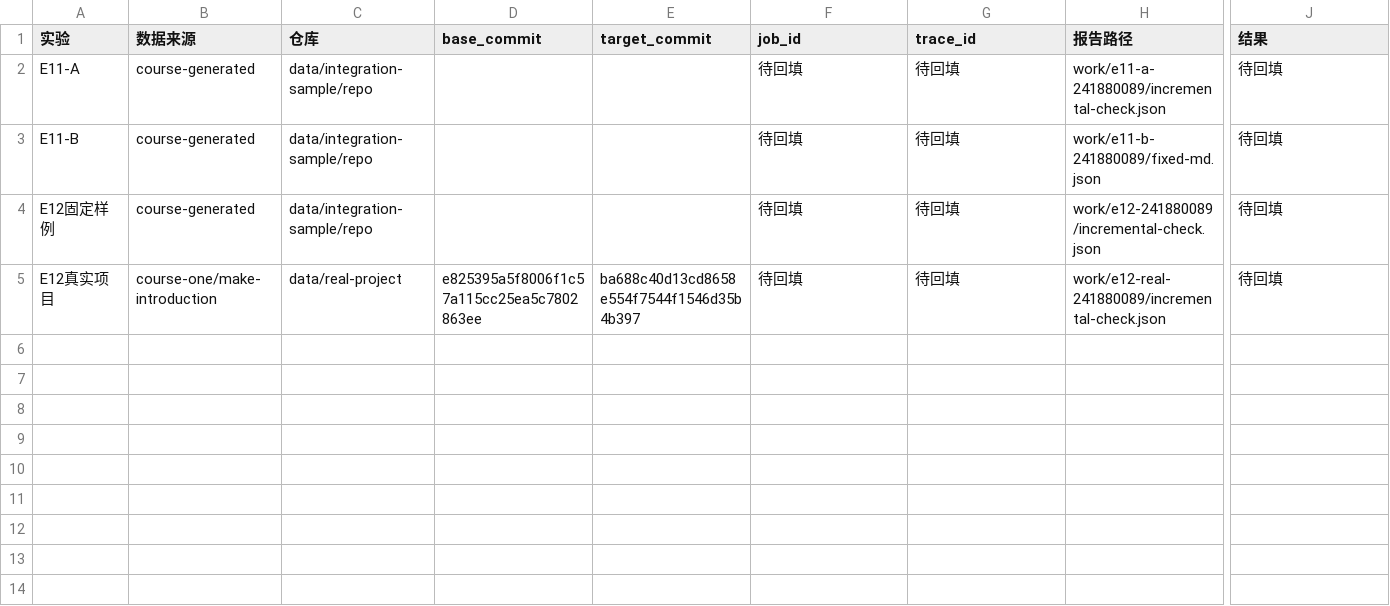
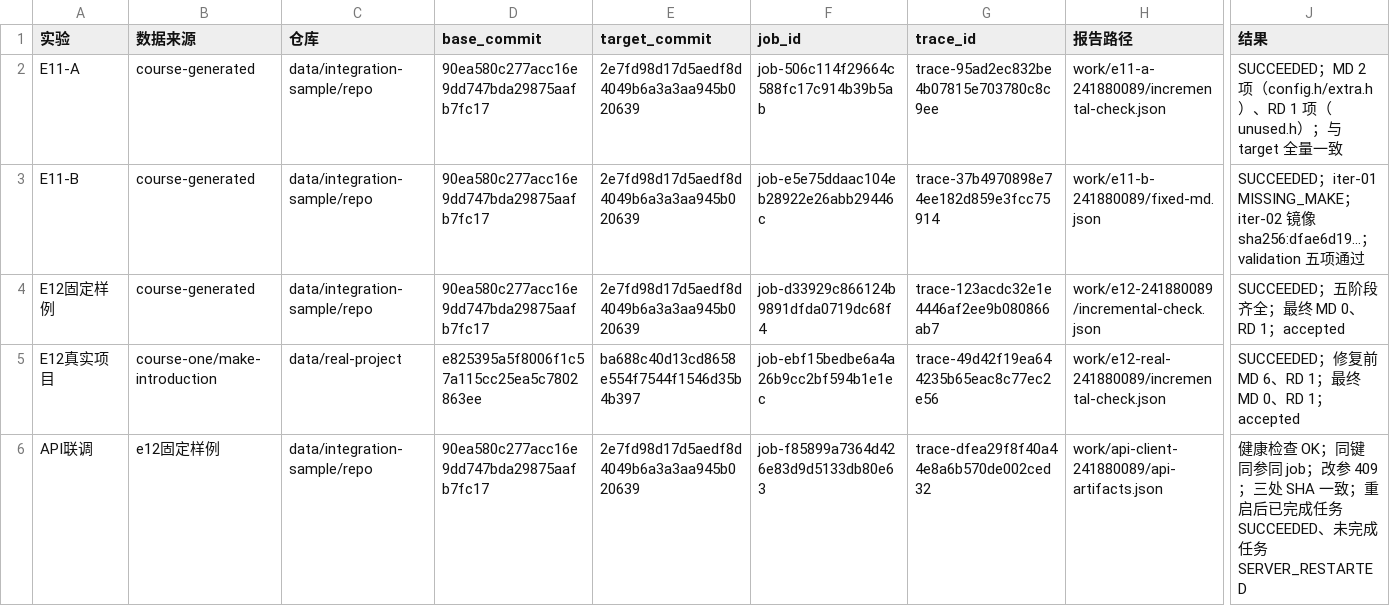
Before and after one commit to a-bi-chen/DevOps_1020_Student_Cloud, a CSV file: docs/students/241880089/e11-e12/数据与联调记录.csv, drawn as a sheet; only a part is shown, gaps mark what is left out; rows hold the shown columns only; the diff names each change by its address in the sheet, - before the commit and + after, or states it on an @@ line.

```diff
--- a/docs/students/241880089/e11-e12/数据与联调记录.csv
+++ b/docs/students/241880089/e11-e12/数据与联调记录.csv
-D2:D4 (base_commit): (empty)
+D2:D4 (base_commit): 90ea580c277acc16e9dd747bda29875aafb7fc17
-E2:E4 (target_commit): (empty)
+E2:E4 (target_commit): 2e7fd98d17d5aedf8d4049b6a3a3aa945b020639
-F2 (job_id): 待回填
+F2 (job_id): job-506c114f29664c588fc17c914b39b5ab
-G2 (trace_id): 待回填
+G2 (trace_id): trace-95ad2ec832be4b07815e703780c8c9ee
-J2 (结果): 待回填
+J2 (结果): SUCCEEDED；MD 2 项（config.h/extra.h）、RD 1 项（unused.h）；与 target 全量一致
-F3 (job_id): 待回填
+F3 (job_id): job-e5e75ddaac104eb28922e26abb29446c
-G3 (trace_id): 待回填
+G3 (trace_id): trace-37b4970898e74ee182d859e3fcc75914
-J3 (结果): 待回填
+J3 (结果): SUCCEEDED；iter-01 MISSING_MAKE；iter-02 镜像 sha256:dfae6d19…；validation 五项通过
-F4 (job_id): 待回填
+F4 (job_id): job-d33929c866124b9891dfda0719dc68f4
-G4 (trace_id): 待回填
+G4 (trace_id): trace-123acdc32e1e4446af2ee9b080866ab7
-J4 (结果): 待回填
+J4 (结果): SUCCEEDED；五阶段齐全；最终 MD 0、RD 1；accepted
-F5 (job_id): 待回填
+F5 (job_id): job-ebf15bedbe6a4a26b9cc2bf594b1e1ec
-G5 (trace_id): 待回填
+G5 (trace_id): trace-49d42f19ea644235b65eac8c77ec2e56
-J5 (结果): 待回填
+J5 (结果): SUCCEEDED；修复前 MD 6、RD 1；最终 MD 0、RD 1；accepted
+row 6: API联调 | e12固定样例 | data/integration-sample/repo | 90ea580c277acc16e9dd747bda29875aafb7fc17 | 2e7fd98d17d5aedf8d4049b6a3a3aa945b020639 | job-f85899a7364d426e83d9d5133db80e63 | trace-dfea29f8f40a44e8a6b570de002ced32 | work/api-client-241880089/api-artifacts.json | 健康检查 OK；同键同参同 job；改参 409；三处 SHA 一致；重启后已完成任务 SUCCEEDED、未完成任务 SERVER_RESTARTED
```
Also changed, not shown: 20 other files.
